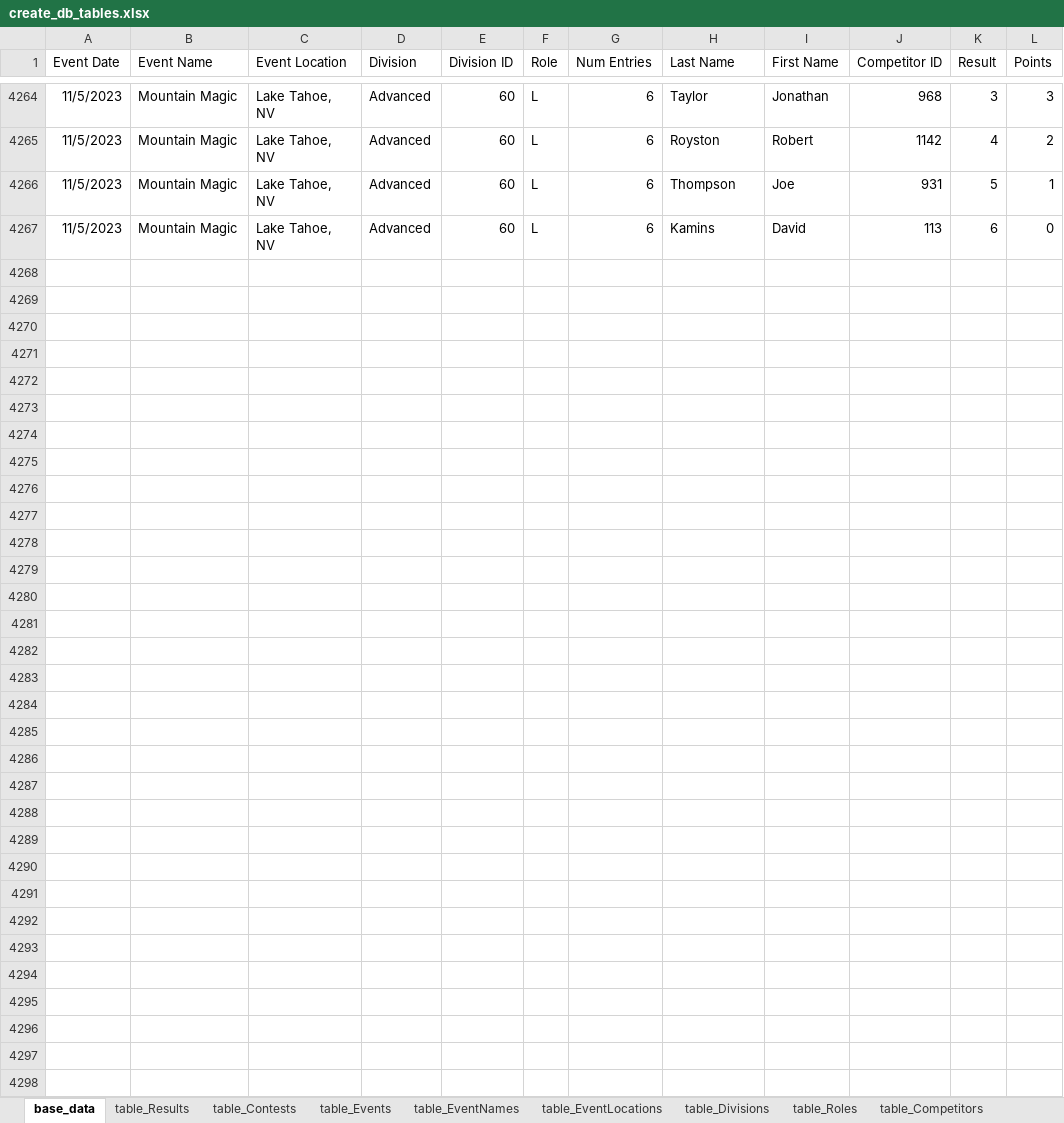
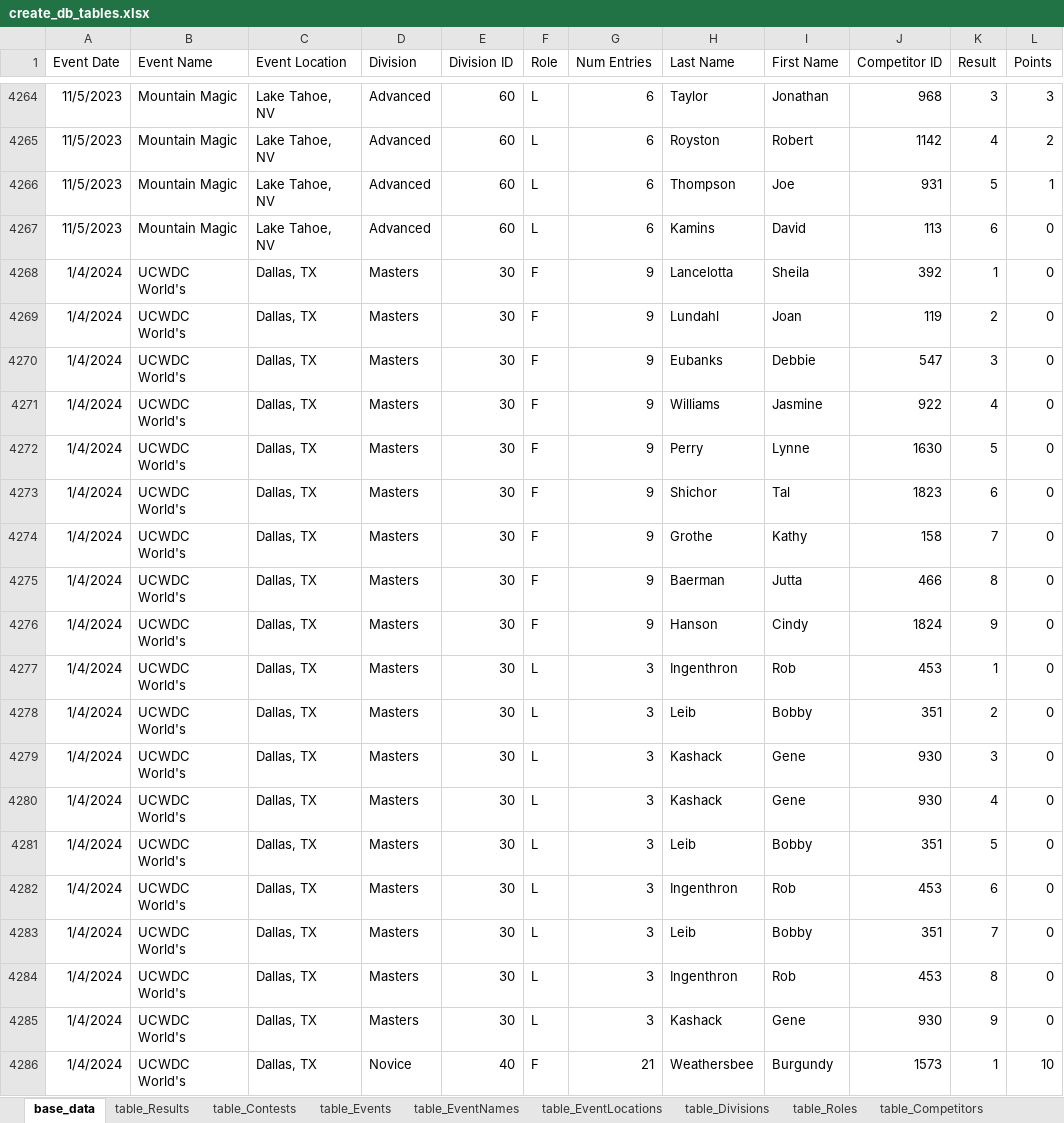
Before and after one commit to CTSTavarney/ctst-dev, an Excel workbook: create_db_tables/create_db_tables.xlsx, sheet base_data, drawn as a sheet; only a part is shown, gaps mark what is left out; values as stored, in another font and other column widths than the file's, no borders; table styles not drawn; the diff covers the shown part only; the diff names each change by its address in the sheet, - before the commit and + after, or states it on an @@ line.

```diff
--- a/create_db_tables/create_db_tables.xlsx (sheet base_data)
+++ b/create_db_tables/create_db_tables.xlsx (sheet base_data)
+row 4268: 1/4/2024 | UCWDC World's | Dallas, TX | Masters | 30 | F | 9 | Lancelotta | Sheila | 392 | 1 | 0
+row 4269: 1/4/2024 | UCWDC World's | Dallas, TX | Masters | 30 | F | 9 | Lundahl | Joan | 119 | 2 | 0
+row 4270: 1/4/2024 | UCWDC World's | Dallas, TX | Masters | 30 | F | 9 | Eubanks | Debbie | 547 | 3 | 0
+row 4271: 1/4/2024 | UCWDC World's | Dallas, TX | Masters | 30 | F | 9 | Williams | Jasmine | 922 | 4 | 0
+row 4272: 1/4/2024 | UCWDC World's | Dallas, TX | Masters | 30 | F | 9 | Perry | Lynne | 1630 | 5 | 0
+row 4273: 1/4/2024 | UCWDC World's | Dallas, TX | Masters | 30 | F | 9 | Shichor | Tal | 1823 | 6 | 0
+row 4274: 1/4/2024 | UCWDC World's | Dallas, TX | Masters | 30 | F | 9 | Grothe | Kathy | 158 | 7 | 0
+row 4275: 1/4/2024 | UCWDC World's | Dallas, TX | Masters | 30 | F | 9 | Baerman | Jutta | 466 | 8 | 0
+row 4276: 1/4/2024 | UCWDC World's | Dallas, TX | Masters | 30 | F | 9 | Hanson | Cindy | 1824 | 9 | 0
+row 4277: 1/4/2024 | UCWDC World's | Dallas, TX | Masters | 30 | L | 3 | Ingenthron | Rob | 453 | 1 | 0
+row 4278: 1/4/2024 | UCWDC World's | Dallas, TX | Masters | 30 | L | 3 | Leib | Bobby | 351 | 2 | 0
+row 4279: 1/4/2024 | UCWDC World's | Dallas, TX | Masters | 30 | L | 3 | Kashack | Gene | 930 | 3 | 0
+row 4280: 1/4/2024 | UCWDC World's | Dallas, TX | Masters | 30 | L | 3 | Kashack | Gene | 930 | 4 | 0
+row 4281: 1/4/2024 | UCWDC World's | Dallas, TX | Masters | 30 | L | 3 | Leib | Bobby | 351 | 5 | 0
+row 4282: 1/4/2024 | UCWDC World's | Dallas, TX | Masters | 30 | L | 3 | Ingenthron | Rob | 453 | 6 | 0
+row 4283: 1/4/2024 | UCWDC World's | Dallas, TX | Masters | 30 | L | 3 | Leib | Bobby | 351 | 7 | 0
+row 4284: 1/4/2024 | UCWDC World's | Dallas, TX | Masters | 30 | L | 3 | Ingenthron | Rob | 453 | 8 | 0
+row 4285: 1/4/2024 | UCWDC World's | Dallas, TX | Masters | 30 | L | 3 | Kashack | Gene | 930 | 9 | 0
+row 4286: 1/4/2024 | UCWDC World's | Dallas, TX | Novice | 40 | F | 21 | Weathersbee | Burgundy | 1573 | 1 | 10
```
Also changed, not shown: 39 added rows elsewhere in this sheet, sheet table_Results, sheet table_Contests, sheet table_Competitors, sheet table_Events, create_csv_new/power_query.xlsx, 56 other files.
